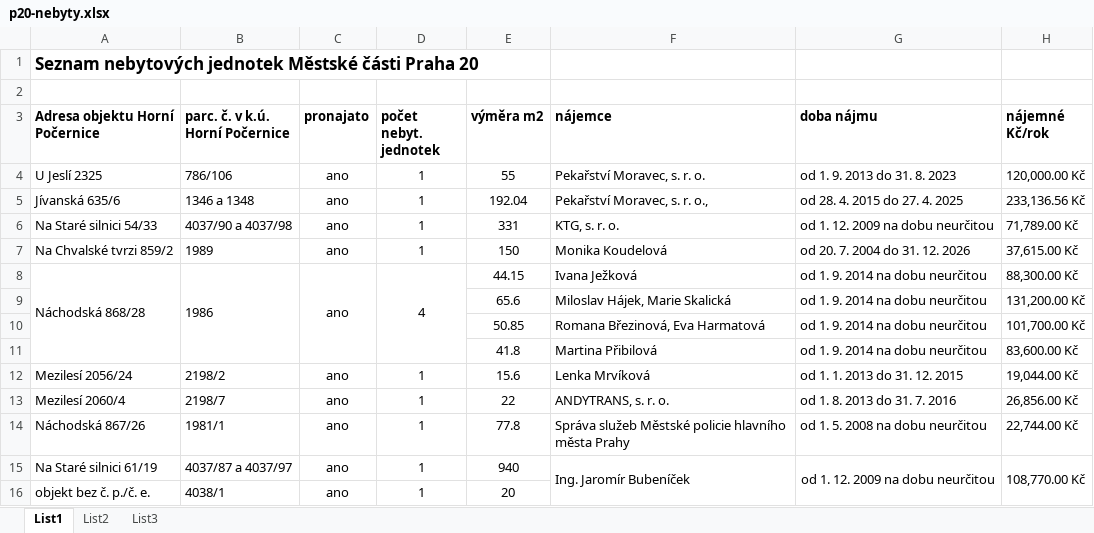
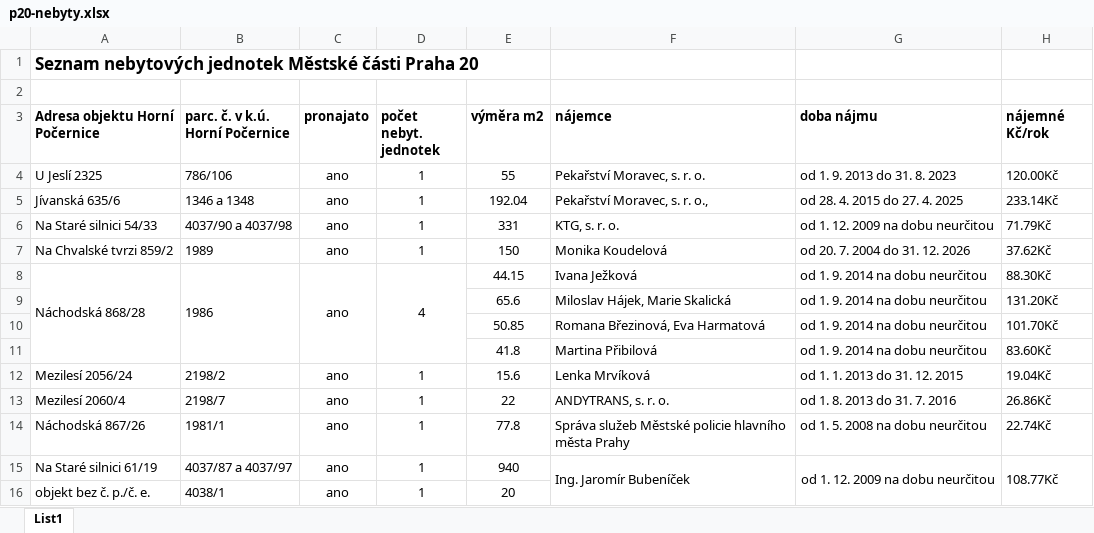
Before and after one commit to pirati-cz/KlubPraha, an Excel workbook: spisy/2015/18-nakladani-s-nemovitostmi-mestske-casti/Praha20/p20-nebyty.xlsx, sheet List1, drawn as a sheet; only a part is shown; values as stored, in another font and other column widths than the file's, no borders; the diff covers the shown part only; the diff names each change by its address in the sheet, - before the commit and + after, or states it on an @@ line.

Commit message:
mestske firmy a majetek mestkych casti

```diff
--- a/spisy/2015/18-nakladani-s-nemovitostmi-mestske-casti/Praha20/p20-nebyty.xlsx (sheet List1)
+++ b/spisy/2015/18-nakladani-s-nemovitostmi-mestske-casti/Praha20/p20-nebyty.xlsx (sheet List1)
-sheet tab: List2
-sheet tab: List3
-H4 (nájemné Kč/rok): 120,000.00 Kč
+H4 (nájemné Kč/rok): 120.00Kč
-H5 (nájemné Kč/rok): 233,136.56 Kč
+H5 (nájemné Kč/rok): 233.14Kč
-H6 (nájemné Kč/rok): 71,789.00 Kč
+H6 (nájemné Kč/rok): 71.79Kč
-H7 (nájemné Kč/rok): 37,615.00 Kč
+H7 (nájemné Kč/rok): 37.62Kč
-H8 (nájemné Kč/rok): 88,300.00 Kč
+H8 (nájemné Kč/rok): 88.30Kč
-H9 (nájemné Kč/rok): 131,200.00 Kč
+H9 (nájemné Kč/rok): 131.20Kč
-H10 (nájemné Kč/rok): 101,700.00 Kč
+H10 (nájemné Kč/rok): 101.70Kč
-H11 (nájemné Kč/rok): 83,600.00 Kč
+H11 (nájemné Kč/rok): 83.60Kč
-H12 (nájemné Kč/rok): 19,044.00 Kč
+H12 (nájemné Kč/rok): 19.04Kč
-H13 (nájemné Kč/rok): 26,856.00 Kč
+H13 (nájemné Kč/rok): 26.86Kč
-H14 (nájemné Kč/rok): 22,744.00 Kč
+H14 (nájemné Kč/rok): 22.74Kč
-H15 (nájemné Kč/rok): 108,770.00 Kč
+H15 (nájemné Kč/rok): 108.77Kč
```
Also changed, not shown: 9 edited cells elsewhere in this sheet, 56 other files.
